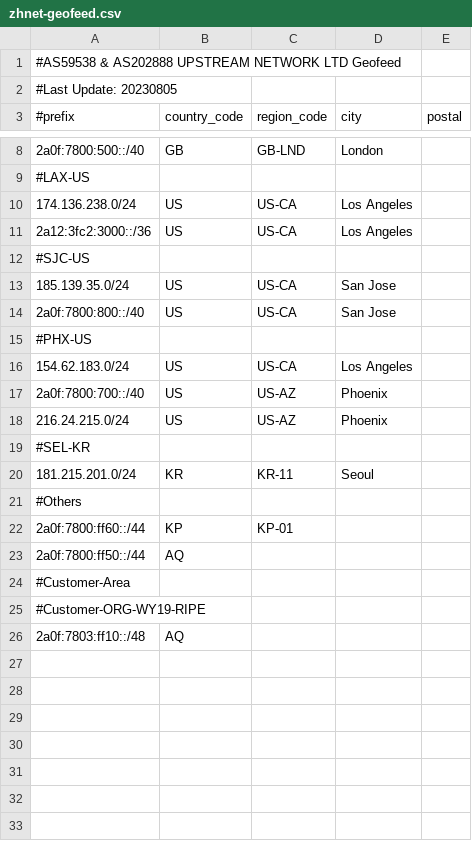
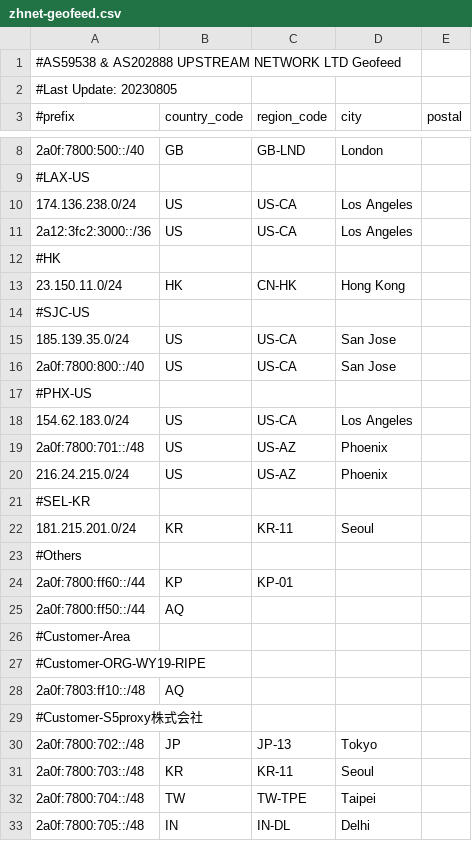
Before and after one commit to zh-network/zhnet-lir-frondend, a CSV file: zhnet-geofeed.csv, drawn as a sheet; only a part is shown, gaps mark what is left out.

Commit message:
Update zhnet-geofeed.csv

```diff
--- a/zhnet-geofeed.csv
+++ b/zhnet-geofeed.csv
@@ -11,2 +11,4 @@
 2a12:3fc2:3000::/36,US,US-CA,Los Angeles,
+#HK
+23.150.11.0/24,HK,CN-HK,Hong Kong,
 #SJC-US
@@ -16,3 +18,3 @@
 154.62.183.0/24,US,US-CA,Los Angeles,
-2a0f:7800:700::/40,US,US-AZ,Phoenix,
+2a0f:7800:701::/48,US,US-AZ,Phoenix,
 216.24.215.0/24,US,US-AZ,Phoenix,
@@ -26 +28,6 @@
 2a0f:7803:ff10::/48,AQ,,,
+#Customer-S5proxy株式会社
+2a0f:7800:702::/48,JP,JP-13,Tokyo,
+2a0f:7800:703::/48,KR,KR-11,Seoul,
+2a0f:7800:704::/48,TW,TW-TPE,Taipei,
+2a0f:7800:705::/48,IN,IN-DL,Delhi,
```
